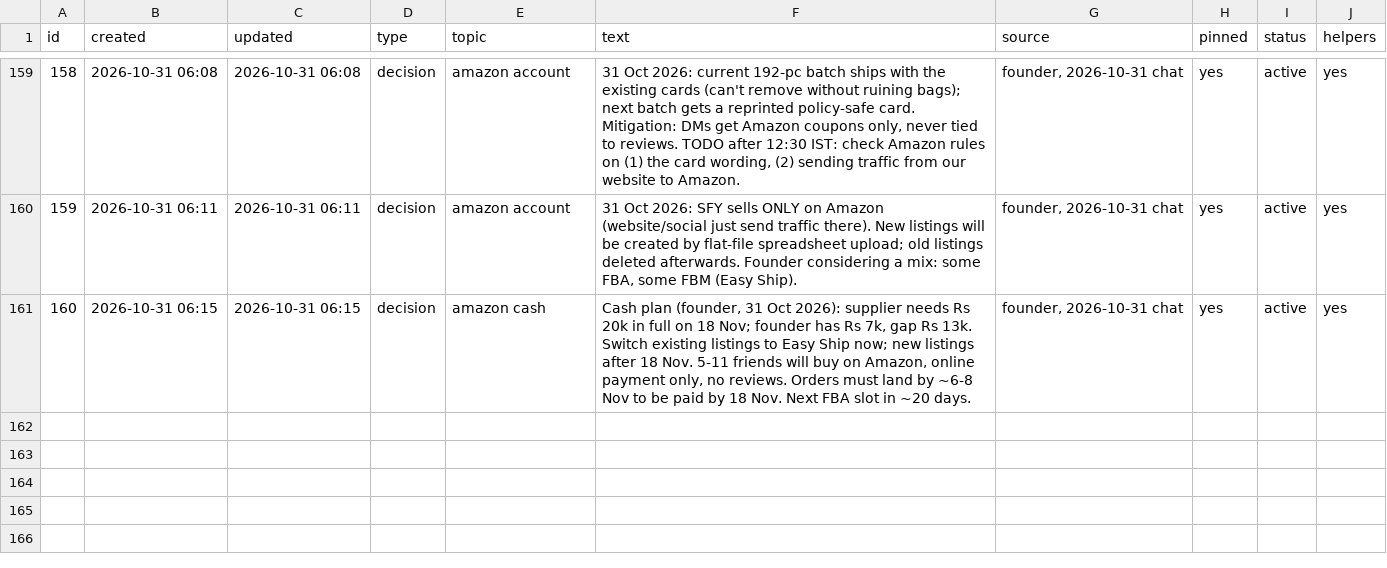
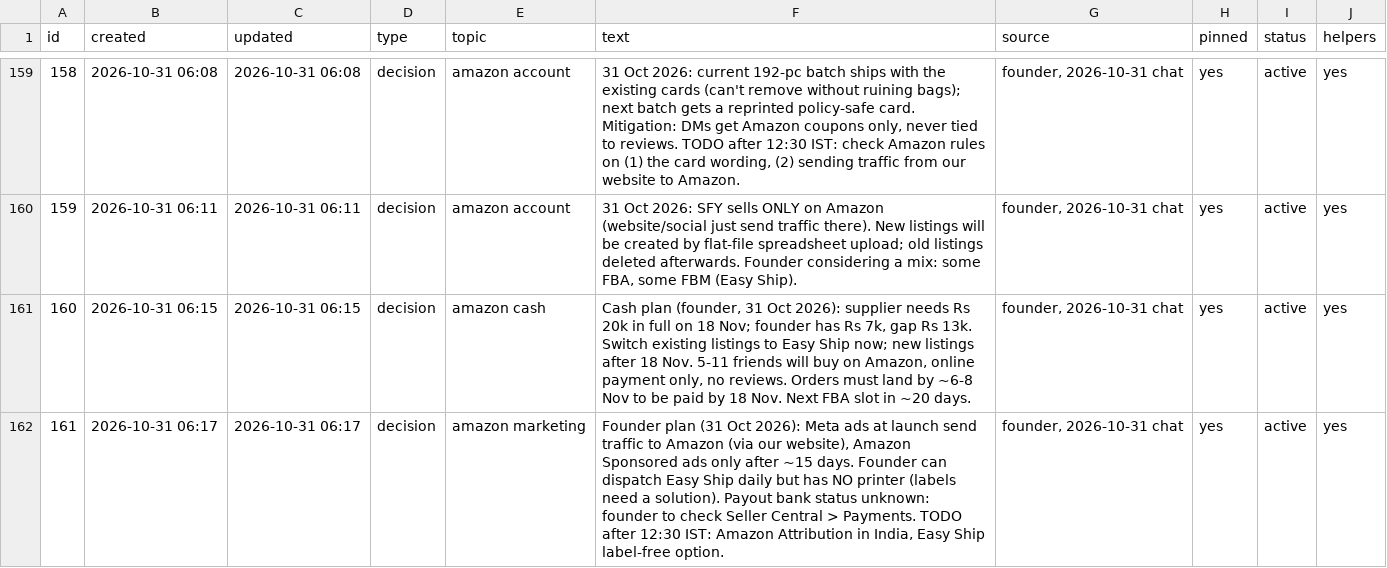
Before and after one commit to solidsforyou/moneymoments-media, a CSV file: memory/memory.csv, drawn as a sheet; only a part is shown, gaps mark what is left out.

```diff
--- a/memory/memory.csv
+++ b/memory/memory.csv
@@ -161 +161,2 @@
 160,2026-10-31 06:15,2026-10-31 06:15,decision,amazon cash,"Cash plan (founder, 31 Oct 2026): supplier needs Rs 20k in full on 18 Nov; founder has Rs 7k, gap Rs 13k. Switch existing listings to Easy Ship now; new listings after 18 Nov. 5-11 friends will buy on Amazon, online payment only, no reviews. Orders must land by ~6-8 Nov to be paid by 18 Nov. Next FBA slot in ~20 days.","founder, 2026-10-31 chat",yes,active,yes
+161,2026-10-31 06:17,2026-10-31 06:17,decision,amazon marketing,"Founder plan (31 Oct 2026): Meta ads at launch send traffic to Amazon (via our website), Amazon Sponsored ads only after ~15 days. Founder can dispatch Easy Ship daily but has NO printer (labels need a solution). Payout bank status unknown: founder to check Seller Central > Payments. TODO after 12:30 IST: Amazon Attribution in India, Easy Ship label-free option.","founder, 2026-10-31 chat",yes,active,yes
```
